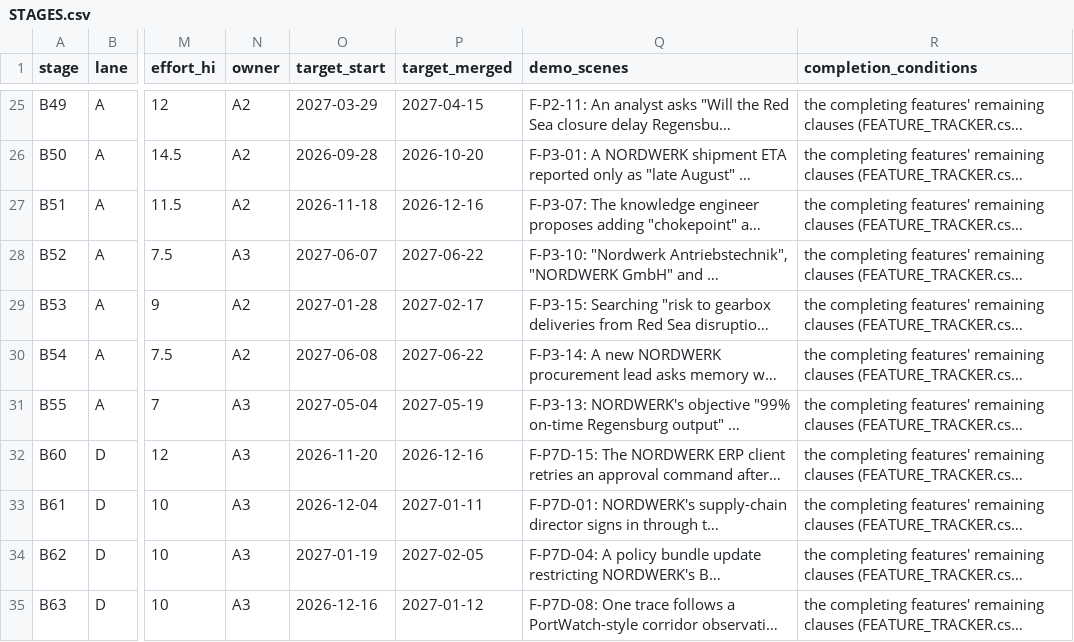
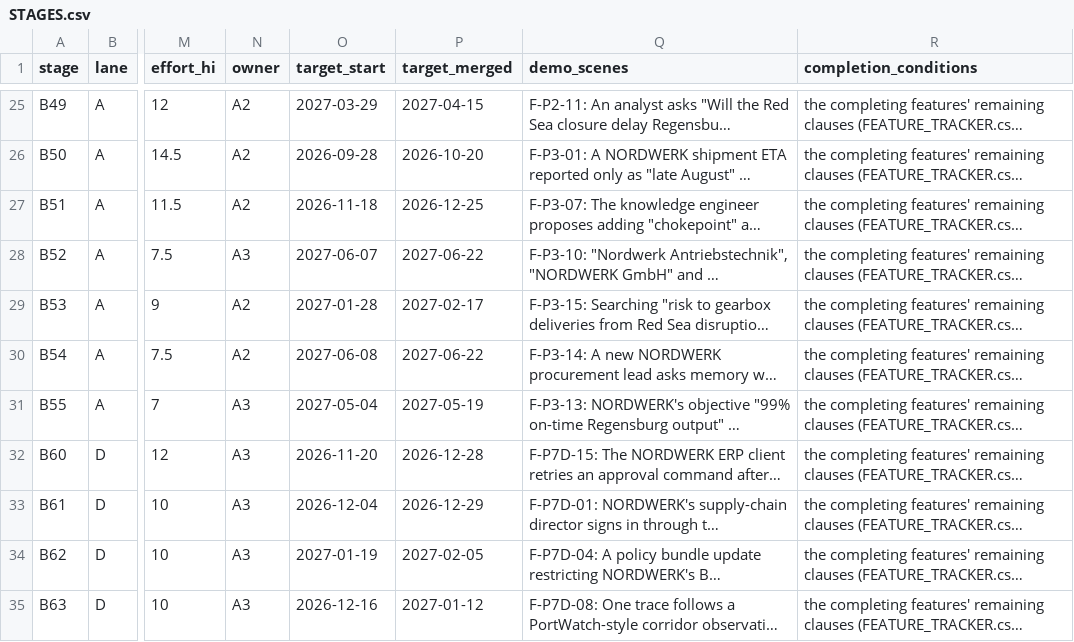
Before and after one commit to a-Halawany/elven, a CSV file: audit/delivery/STAGES.csv, drawn as a sheet; only a part is shown, gaps mark what is left out; long unchanged cells end in …; the diff covers the shown part only; the diff names each change by its address in the sheet, - before the commit and + after, or states it on an @@ line.

```diff
--- a/audit/delivery/STAGES.csv
+++ b/audit/delivery/STAGES.csv
-P27 (target_merged): 2026-12-16
+P27 (target_merged): 2026-12-25
-P32 (target_merged): 2026-12-16
+P32 (target_merged): 2026-12-28
-P33 (target_merged): 2027-01-11
+P33 (target_merged): 2026-12-29
```
Also changed, not shown: 19 edited cells elsewhere in this file, audit/delivery/FEATURE_TRACKER.csv, 1 other file.
